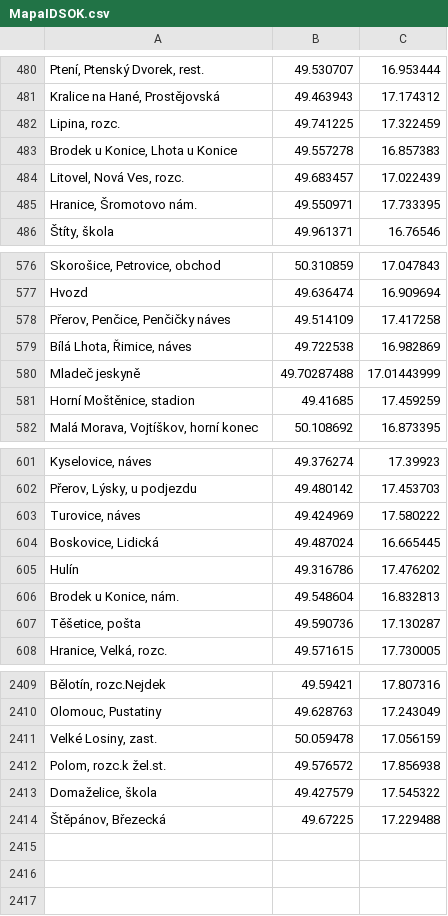
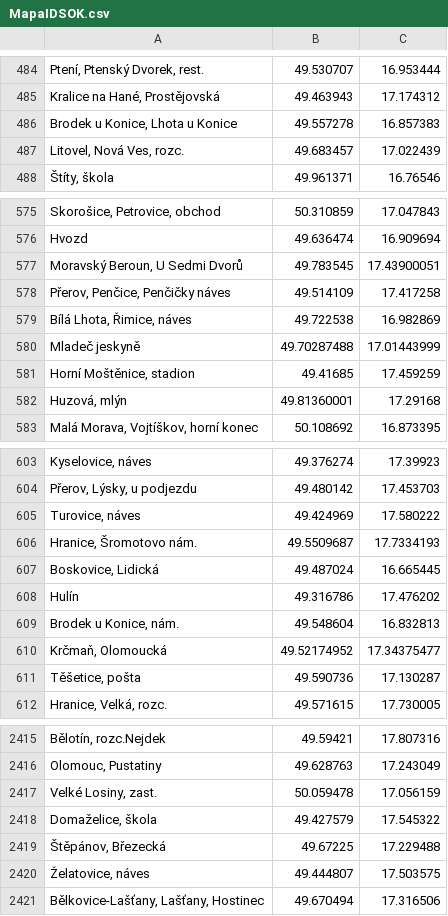
Before and after one commit to Sap1k/jrunify-ext-geodata, a CSV file: other/MapaIDSOK.csv, drawn as a sheet; only a part is shown, gaps mark what is left out; removed rows and columns are numbered as before the commit, all else as after; the diff covers the shown part only; the diff names each change by its address in the sheet, - before the commit and + after, or states it on an @@ line.

```diff
--- a/other/MapaIDSOK.csv
+++ b/other/MapaIDSOK.csv
-row 482: Lipina, rozc. | 49.741225 | 17.322459
-row 485: Hranice, Šromotovo nám. | 49.550971 | 17.733395
+row 577: Moravský Beroun, U Sedmi Dvorů | 49.783545 | 17.43900051
+row 582: Huzová, mlýn | 49.81360001 | 17.29168
+row 606: Hranice, Šromotovo nám. | 49.5509687 | 17.7334193
+row 610: Krčmaň, Olomoucká | 49.52174952 | 17.34375477
-row 2412: Polom, rozc.k žel.st. | 49.576572 | 17.856938
@@ row 521 moved to row 2420: Želatovice, náves @@
@@ row 523 moved to row 2421: Bělkovice-Lašťany, Lašťany, Hostinec @@
```
Also changed, not shown: 27 added rows, 21 removed rows and 9 moved rows elsewhere in this file, other/IDSJMK_Map.csv, other/LibereckyKraj.csv, 17 other files.
